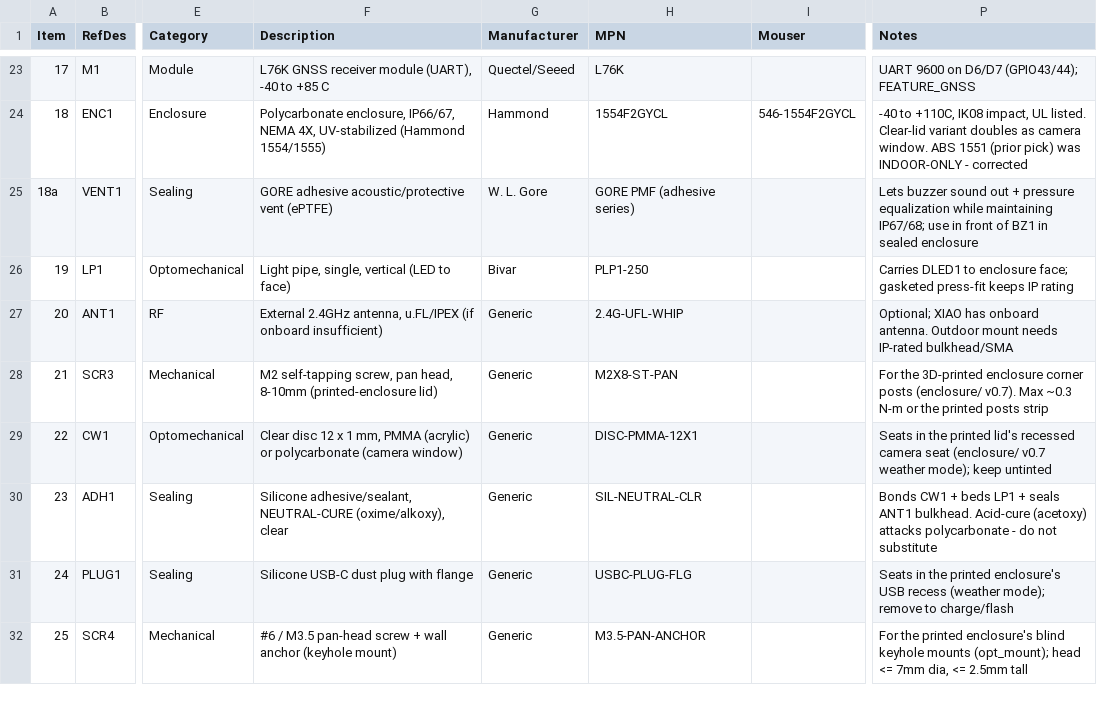
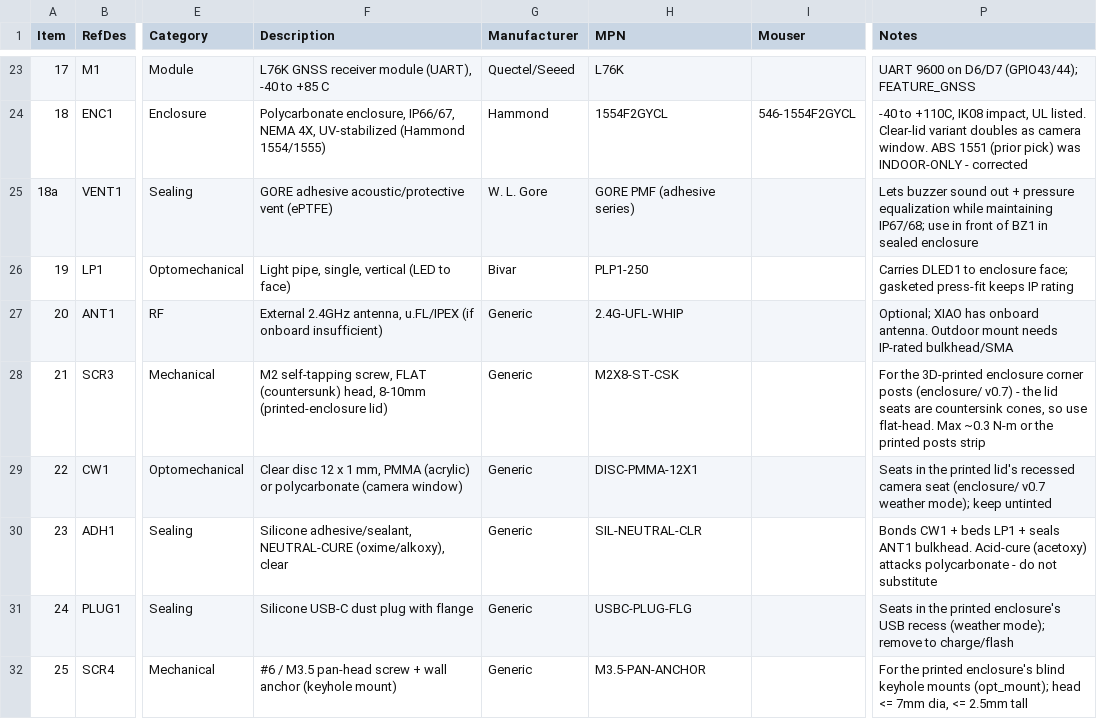
Before and after one commit to kmay89/securaCV, a CSV file: docs/hardware/bom_canary_wap.csv, drawn as a sheet; only a part is shown, gaps mark what is left out; the diff names each change by its address in the sheet, - before the commit and + after, or states it on an @@ line.

```diff
--- a/docs/hardware/bom_canary_wap.csv
+++ b/docs/hardware/bom_canary_wap.csv
-F28 (Description): …self-tapping screw, pan head, 8-10mm…
+F28 (Description): …self-tapping screw, FLAT (countersunk) head, 8-10mm…
-H28 (MPN): M2X8-ST-PAN
+H28 (MPN): M2X8-ST-CSK
-P28 (Notes): …posts (enclosure/ v0.7). Max ~0.3…
+P28 (Notes): …posts (enclosure/ v0.7) - the lid seats are countersink cones, so use flat-head. Max ~0.3…
```
Also changed, not shown: docs/hardware/bom_canary_vision.csv, 9 other files.
